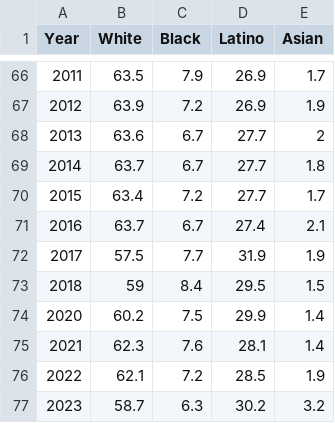
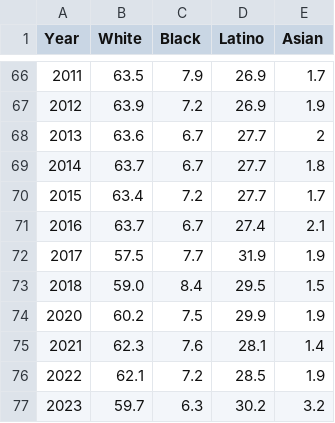
Before and after one commit to 550tealeaves/baseball-AA, a CSV file: data/player_demo_stats.csv, drawn as a sheet; only a part is shown, gaps mark what is left out.

Commit message:
corrected some data values

```diff
--- a/data/player_demo_stats.csv
+++ b/data/player_demo_stats.csv
@@ -72,6 +72,6 @@ Year ,White ,Black ,Latino ,Asian
 2017,57.5,7.7,31.9,1.9
-2018,59,8.4,29.5,1.5
-2020,60.2,7.5,29.9,1.4
+2018,59.0,8.4,29.5,1.5
+2020,60.2,7.5,29.9,1.9
 2021,62.3,7.6,28.1,1.4
 2022,62.1,7.2,28.5,1.9
-2023,58.7,6.3,30.2,3.2
+2023,59.7,6.3,30.2,3.2
```
